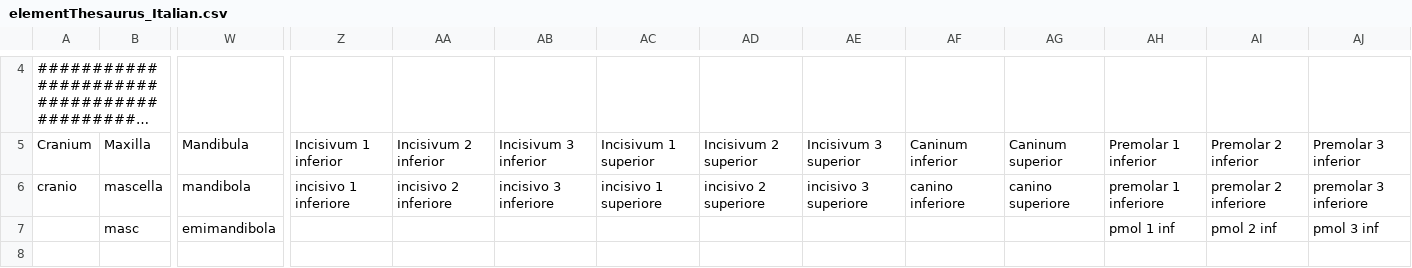
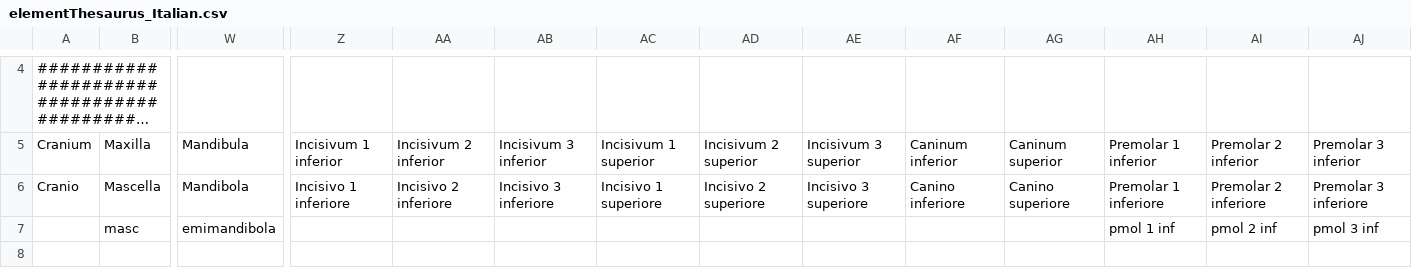
Before and after one commit to josempozo/zoolog, a CSV file: inst/extdata/elementThesaurus/elementThesaurus_Italian.csv, drawn as a sheet; only a part is shown, gaps mark what is left out; long unchanged cells end in …; the diff covers the shown part only; the diff names each change by its address in the sheet, - before the commit and + after, or states it on an @@ line.

```diff
--- a/inst/extdata/elementThesaurus/elementThesaurus_Italian.csv
+++ b/inst/extdata/elementThesaurus/elementThesaurus_Italian.csv
-A6: cranio
+A6: Cranio
-B6: mascella
+B6: Mascella
-W6: mandibola
+W6: Mandibola
-Z6: incisivo 1 inferiore
+Z6: Incisivo 1 inferiore
-AA6: incisivo 2 inferiore
+AA6: Incisivo 2 inferiore
-AB6: incisivo 3 inferiore
+AB6: Incisivo 3 inferiore
-AC6: incisivo 1 superiore
+AC6: Incisivo 1 superiore
-AD6: incisivo 2 superiore
+AD6: Incisivo 2 superiore
-AE6: incisivo 3 superiore
+AE6: Incisivo 3 superiore
-AF6: canino inferiore
+AF6: Canino inferiore
-AG6: canino superiore
+AG6: Canino superiore
-AH6: premolar 1 inferiore
+AH6: Premolar 1 inferiore
-AI6: premolar 2 inferiore
+AI6: Premolar 2 inferiore
-AJ6: premolar 3 inferiore
+AJ6: Premolar 3 inferiore
```
Also changed, not shown: 65 edited cells elsewhere in this file, inst/extdata/elementThesaurus/elementThesaurus_Catalan.csv, inst/extdata/elementThesaurus/elementThesaurus_English.csv, 14 other files.
